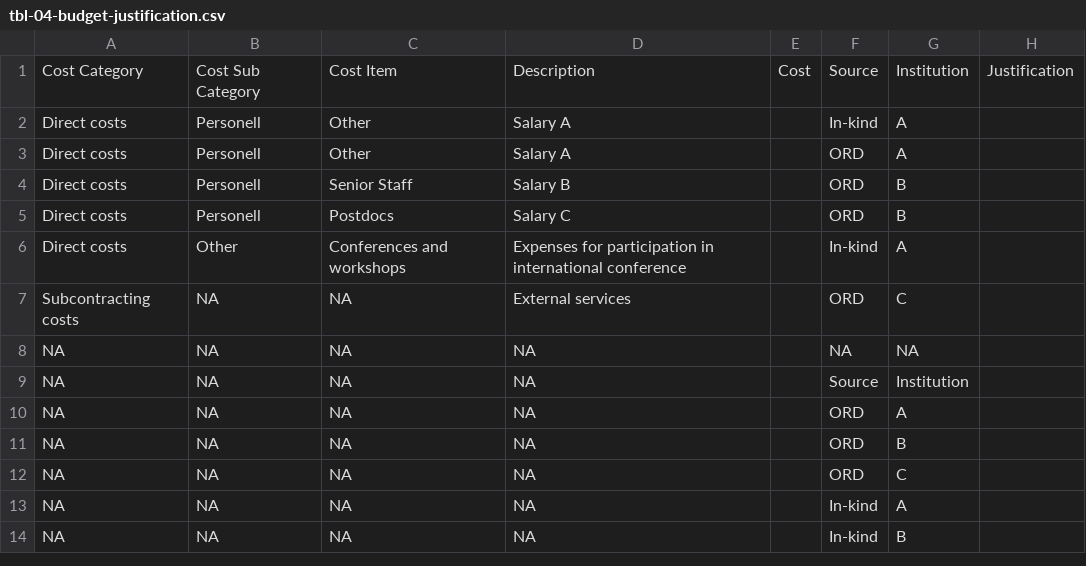
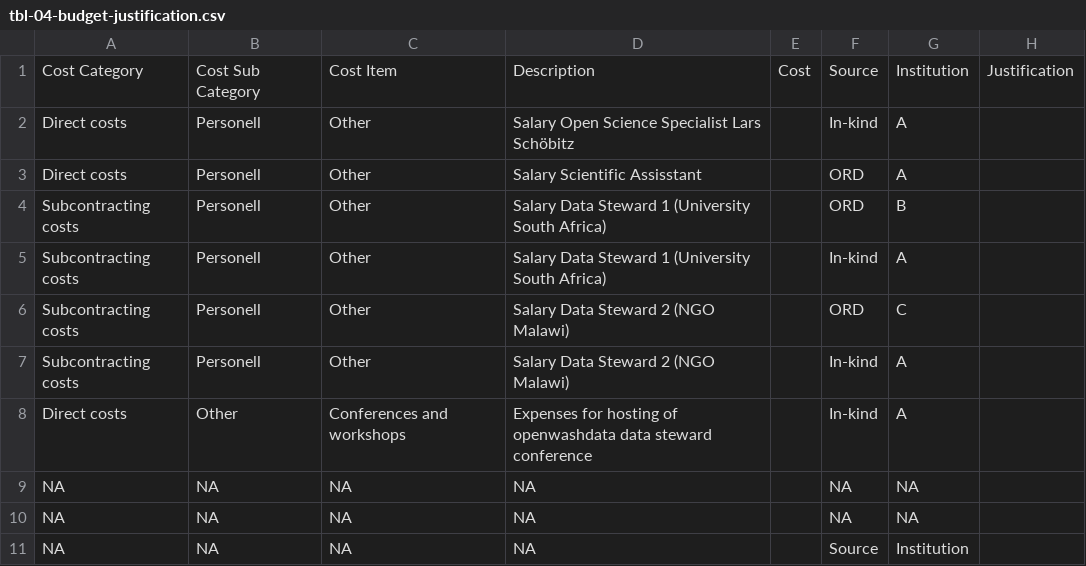
Before and after one commit to openwashdata-dev/prop-eth-ord-explore-02-openwashdata, a CSV file: data/tables/tbl-04-budget-justification.csv, drawn as a sheet; only a part is shown; the shorter side is filled out with more unchanged rows.

```diff
--- a/data/tables/tbl-04-budget-justification.csv
+++ b/data/tables/tbl-04-budget-justification.csv
@@ -1,8 +1,10 @@
 Cost Category,Cost Sub Category,Cost Item,Description,Cost,Source,Institution,Justification
-Direct costs,Personell,Other,Salary A,,In-kind,A,
-Direct costs,Personell,Other,Salary A,,ORD,A,
-Direct costs,Personell,Senior Staff,Salary B,,ORD,B,
-Direct costs,Personell,Postdocs,Salary C,,ORD,B,
-Direct costs,Other,Conferences and workshops,Expenses for participation in international conference,,In-kind,A,
-Subcontracting costs,NA,NA,External services,,ORD,C,
+Direct costs,Personell,Other,Salary Open Science Specialist Lars Schöbitz,,In-kind,A,
+Direct costs,Personell,Other,Salary Scientific Assisstant,,ORD,A,
+Subcontracting costs,Personell,Other,Salary Data Steward 1 (University South Africa),,ORD,B,
+Subcontracting costs,Personell,Other,Salary Data Steward 1 (University South Africa),,In-kind,A,
+Subcontracting costs,Personell,Other,Salary Data Steward 2 (NGO Malawi),,ORD,C,
+Subcontracting costs,Personell,Other,Salary Data Steward 2 (NGO Malawi),,In-kind,A,
+Direct costs,Other,Conferences and workshops,Expenses for hosting of openwashdata data steward conference,,In-kind,A,
+NA,NA,NA,NA,,NA,NA,
 NA,NA,NA,NA,,NA,NA,
```
Also changed, not shown: data/tables/tbl-01-work-packages.csv, data/tables/tbl-02-wp-activities-research-questions.csv, 3 other files.
